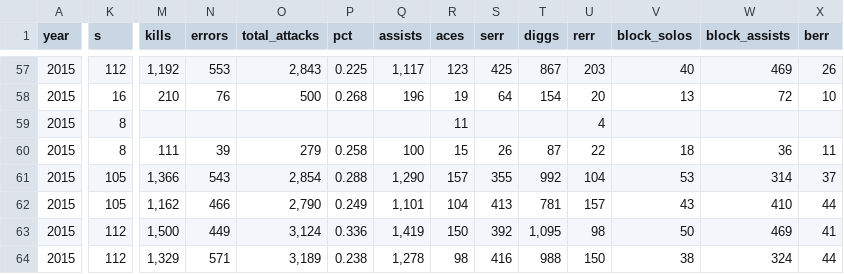
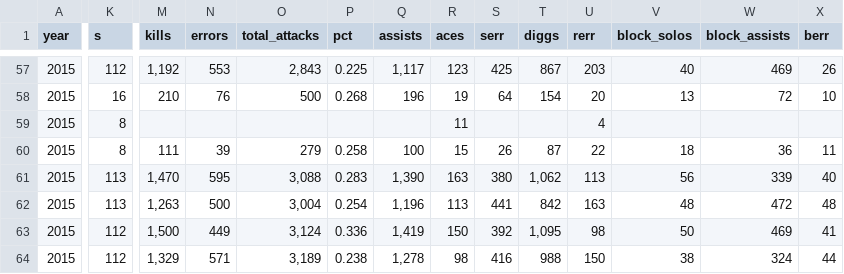
Before and after one commit to octonion/volleyball-m, a CSV file: ncaa_pbp/csv/ncaa_team_summaries.csv, drawn as a sheet; only a part is shown, gaps mark what is left out; the diff covers the shown part only; the diff names each change by its address in the sheet, - before the commit and + after, or states it on an @@ line.

```diff
--- a/ncaa_pbp/csv/ncaa_team_summaries.csv
+++ b/ncaa_pbp/csv/ncaa_team_summaries.csv
-K61:K62 (s): 105
+K61:K62 (s): 113
-M61 (kills): 1,366
+M61 (kills): 1,470
-N61 (errors): 543
+N61 (errors): 595
-O61 (total_attacks): 2,854
+O61 (total_attacks): 3,088
-P61 (pct): 0.288
+P61 (pct): 0.283
-Q61 (assists): 1,290
+Q61 (assists): 1,390
-R61 (aces): 157
+R61 (aces): 163
-S61 (serr): 355
+S61 (serr): 380
-T61 (diggs): 992
+T61 (diggs): 1,062
-U61 (rerr): 104
+U61 (rerr): 113
-V61 (block_solos): 53
+V61 (block_solos): 56
-W61 (block_assists): 314
+W61 (block_assists): 339
-X61 (berr): 37
+X61 (berr): 40
-M62 (kills): 1,162
+M62 (kills): 1,263
-N62 (errors): 466
+N62 (errors): 500
-O62 (total_attacks): 2,790
+O62 (total_attacks): 3,004
-P62 (pct): 0.249
+P62 (pct): 0.254
-Q62 (assists): 1,101
+Q62 (assists): 1,196
-R62 (aces): 104
+R62 (aces): 113
-S62 (serr): 413
+S62 (serr): 441
-T62 (diggs): 781
+T62 (diggs): 842
-U62 (rerr): 157
+U62 (rerr): 163
-V62 (block_solos): 43
+V62 (block_solos): 48
-W62 (block_assists): 410
+W62 (block_assists): 472
-X62 (berr): 44
+X62 (berr): 48
```
Also changed, not shown: 125 edited cells elsewhere in this file, ncaa_pbp/csv/ncaa_player_summaries.csv, ncaa_pbp/csv/ncaa_team_rosters_mt.csv, 2 other files.
